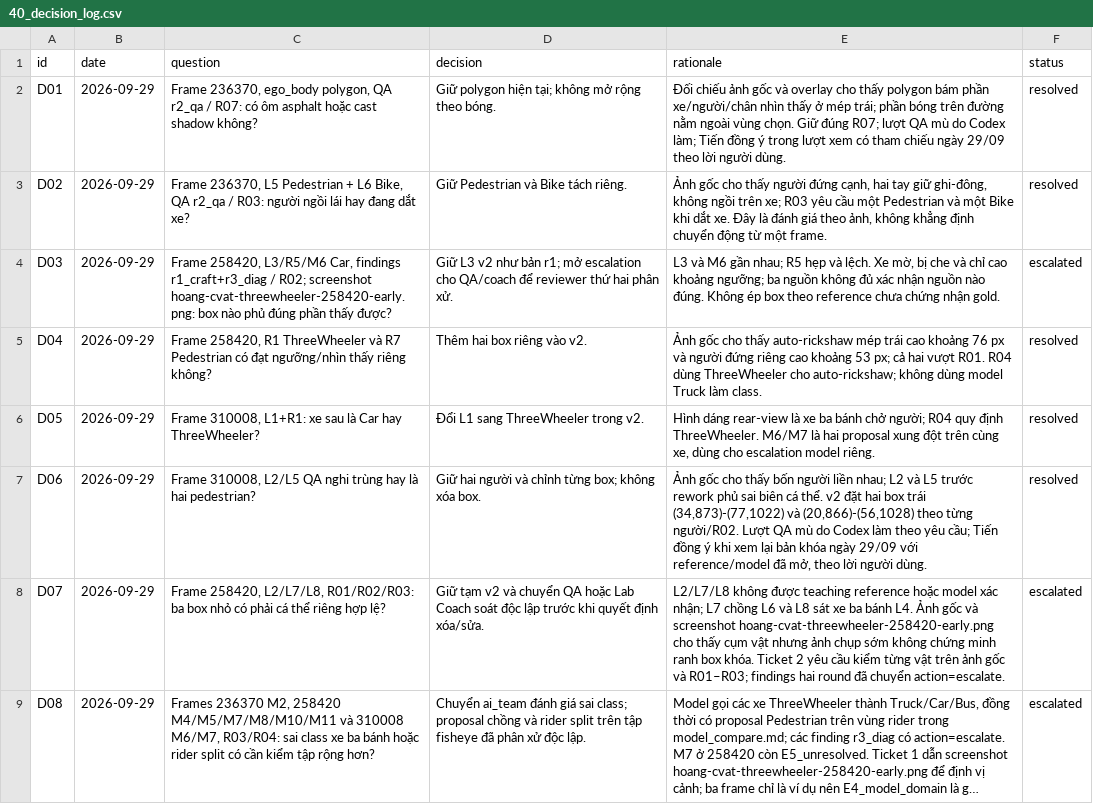
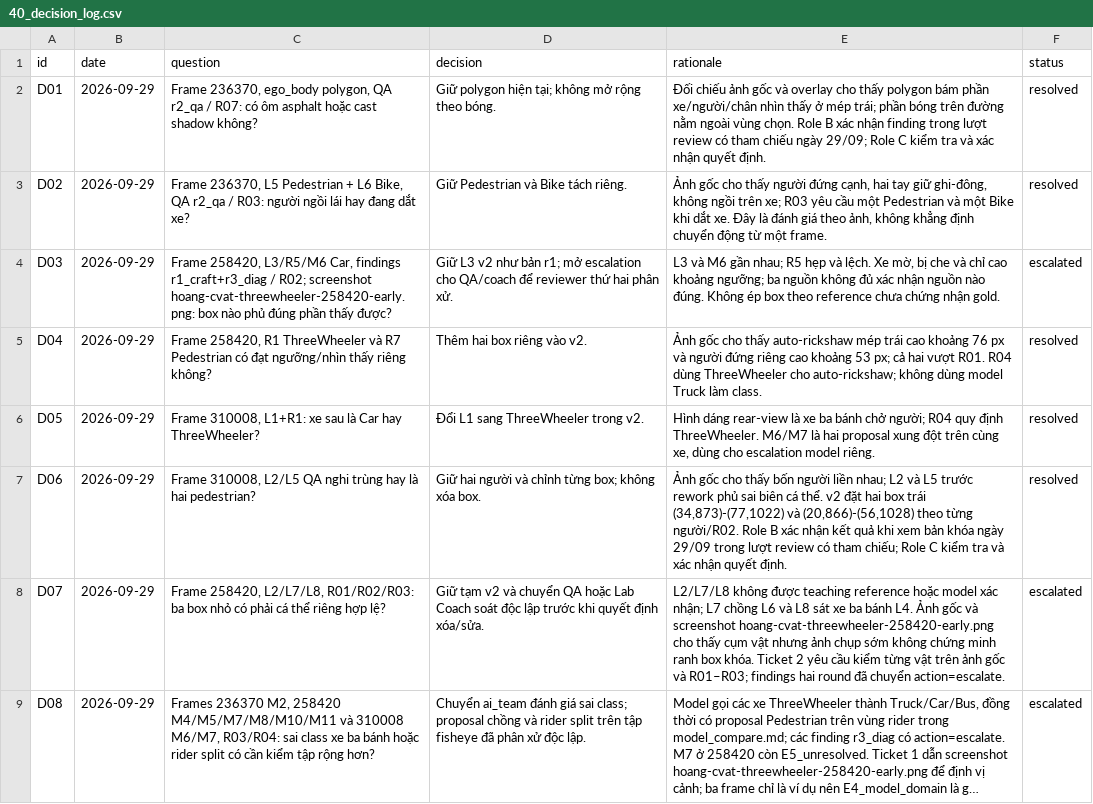
Before and after one commit to hoangisreal/K4-L2-DAY11-Yordle---SVM360-Fisheye-Lab-Student, a CSV file: submission/40_decision_log.csv, drawn as a sheet; long unchanged cells end in ….

```diff
--- a/submission/40_decision_log.csv
+++ b/submission/40_decision_log.csv
@@ -1,3 +1,3 @@
 id,date,question,decision,rationale,status
-D01,2026-09-29,"Frame 236370, ego_body polygon, QA r2_qa / R07: có ôm asphalt hoặc cast shadow không?",Giữ polygon hiện tại; không mở rộng theo bóng.,Đối chiếu ảnh gốc và overlay cho thấy polygon bám phần xe/người/chân nhìn thấy ở mép trái; phần bóng trên đường nằm ngoài vùng chọn. Giữ đúng R07; lượt QA mù do Codex làm; Tiến đồng ý trong lượt xem có tham chiếu ngày 29/09 theo lời người dùng.,resolved
+D01,2026-09-29,"Frame 236370, ego_body polygon, QA r2_qa / R07: có ôm asphalt hoặc cast shadow không?",Giữ polygon hiện tại; không mở rộng theo bóng.,Đối chiếu ảnh gốc và overlay cho thấy polygon bám phần xe/người/chân nhìn thấy ở mép trái; phần bóng trên đường nằm ngoài vùng chọn. Role B xác nhận finding trong lượt review có tham chiếu ngày 29/09; Role C kiểm tra và xác nhận quyết định.,resolved
 D02,2026-09-29,"Frame 236370, L5 Pedestrian + L6 Bike, QA r2_qa / R03: người ngồi lái hay đang dắt xe?",Giữ Pedestrian và Bike tách riêng.,"Ảnh gốc cho thấy người đứng cạnh, hai tay giữ ghi-đông, không ngồi trên xe; R03 yêu cầu một Pedestrian và một Bike khi dắt xe. Đây là đánh giá theo ảnh, không khẳng định chuyển động từ một frame.",resolved
@@ -6,3 +6,3 @@ D04,2026-09-29,"Frame 258420, R1 ThreeWheeler và R7 Pedestrian có đạt ngư
 D05,2026-09-29,"Frame 310008, L1+R1: xe sau là Car hay ThreeWheeler?",Đổi L1 sang ThreeWheeler trong v2.,"Hình dáng rear-view là xe ba bánh chở người; R04 quy định ThreeWheeler. M6/M7 là hai proposal xung đột trên cùng xe, dùng cho escalation model riêng.",resolved
-D06,2026-09-29,"Frame 310008, L2/L5 QA nghi trùng hay là hai pedestrian?",Giữ hai người và chỉnh từng box; không xóa box.,"Ảnh gốc cho thấy bốn người liền nhau; L2 và L5 trước rework phủ sai biên cá thể. v2 đặt hai box trái (34,873)-(77,1022) và (20,866)-(56,1028) theo từng người/R02. Lượt QA mù do Codex làm theo yêu cầu; Tiến đồng ý khi xem lại bản khóa ngày 29/09 với reference/model đã mở, theo lời người dùng.",resolved
+D06,2026-09-29,"Frame 310008, L2/L5 QA nghi trùng hay là hai pedestrian?",Giữ hai người và chỉnh từng box; không xóa box.,"Ảnh gốc cho thấy bốn người liền nhau; L2 và L5 trước rework phủ sai biên cá thể. v2 đặt hai box trái (34,873)-(77,1022) và (20,866)-(56,1028) theo từng người/R02. Role B xác nhận kết quả khi xem bản khóa ngày 29/09 trong lượt review có tham chiếu; Role C kiểm tra và xác nhận quyết định.",resolved
 D07,2026-09-29,"Frame 258420, L2/L7/L8, R01/R02/R03: ba box nhỏ có phải cá thể riêng hợp lệ?",Giữ tạm v2 và chuyển QA hoặc Lab Coach soát độc lập trước khi quyết định xóa/sửa.,"L2/L7/L8 không được teaching reference hoặc model xác nhận; L7 chồng L6 và L8 sát xe ba bánh L4. Ảnh gốc và screenshot hoang-cvat-threewheeler-258420-early.png cho thấy cụm vật nhưng ảnh chụp sớm không chứng minh ranh box khóa. Ticket 2 yêu cầu kiểm từng vật trên ảnh gốc và R01–R03; findings hai round đã chuyển action=escalate.",escalated
```
Also changed, not shown: submission/findings.csv, 13 other files.
